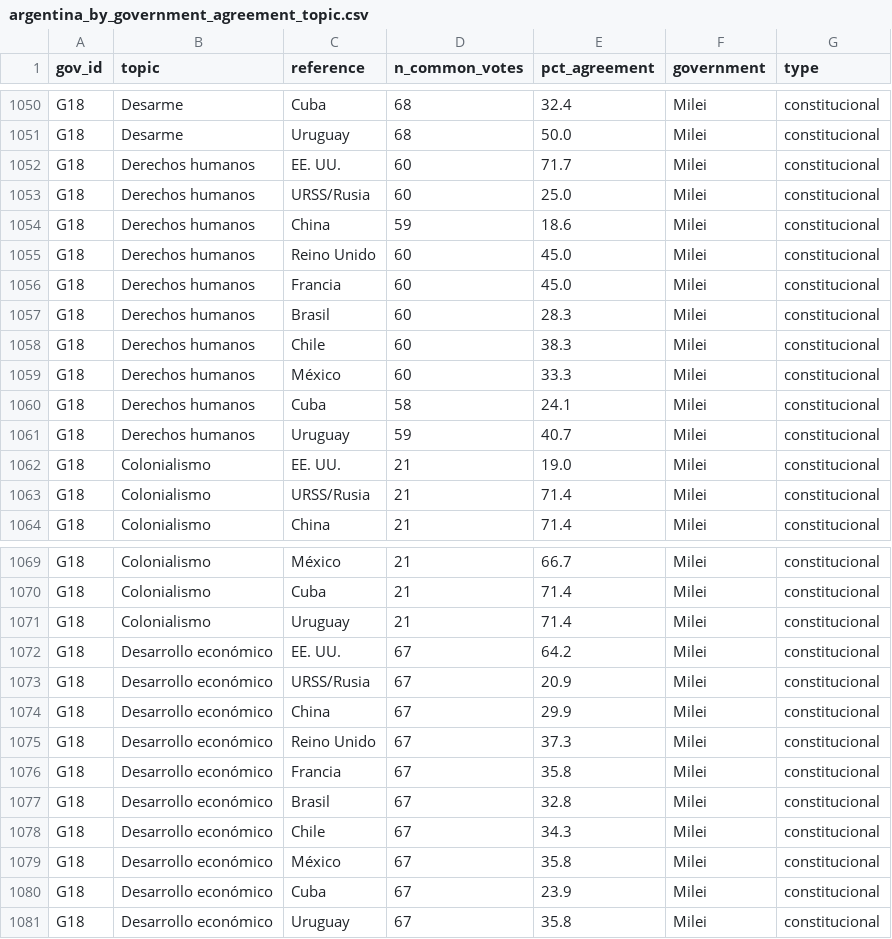
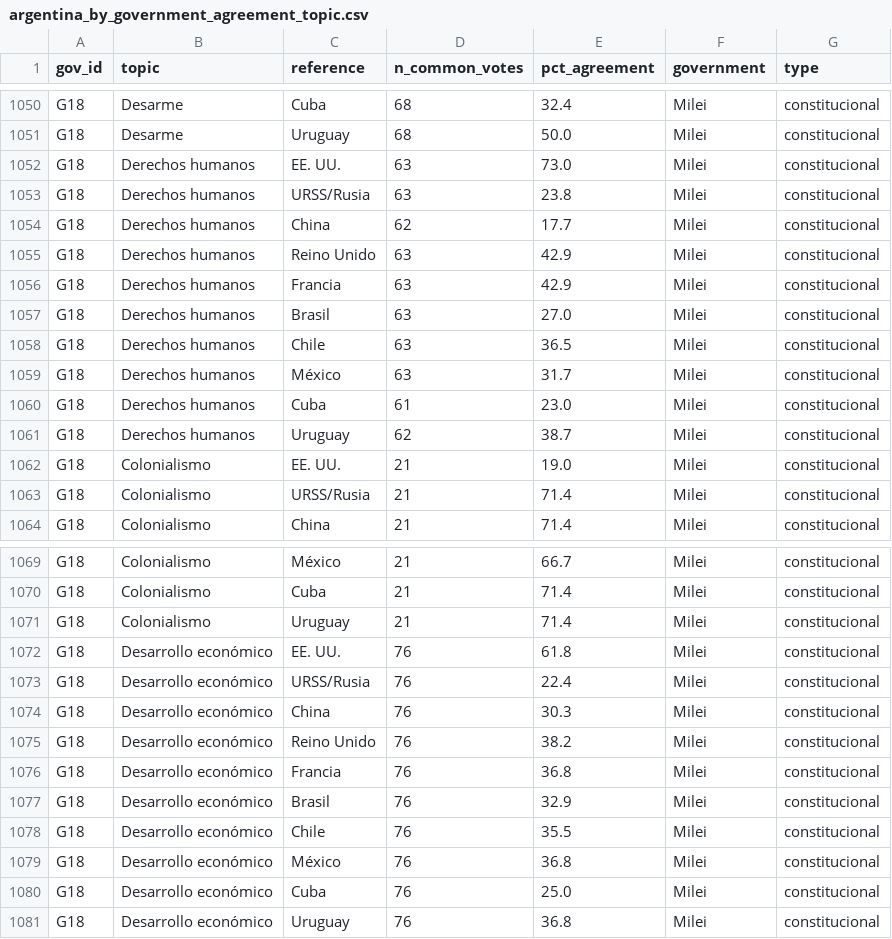
Before and after one commit to martinparatz/votaciones-agnu, a CSV file: data/processed/argentina_by_government_agreement_topic.csv, drawn as a sheet; only a part is shown, gaps mark what is left out.

```diff
--- a/data/processed/argentina_by_government_agreement_topic.csv
+++ b/data/processed/argentina_by_government_agreement_topic.csv
@@ -1051,12 +1051,12 @@ G18,Desarme,Cuba,68,32.4,Milei,constitucional
 G18,Desarme,Uruguay,68,50.0,Milei,constitucional
-G18,Derechos humanos,EE. UU.,60,71.7,Milei,constitucional
-G18,Derechos humanos,URSS/Rusia,60,25.0,Milei,constitucional
-G18,Derechos humanos,China,59,18.6,Milei,constitucional
-G18,Derechos humanos,Reino Unido,60,45.0,Milei,constitucional
-G18,Derechos humanos,Francia,60,45.0,Milei,constitucional
-G18,Derechos humanos,Brasil,60,28.3,Milei,constitucional
-G18,Derechos humanos,Chile,60,38.3,Milei,constitucional
-G18,Derechos humanos,México,60,33.3,Milei,constitucional
-G18,Derechos humanos,Cuba,58,24.1,Milei,constitucional
-G18,Derechos humanos,Uruguay,59,40.7,Milei,constitucional
+G18,Derechos humanos,EE. UU.,63,73.0,Milei,constitucional
+G18,Derechos humanos,URSS/Rusia,63,23.8,Milei,constitucional
+G18,Derechos humanos,China,62,17.7,Milei,constitucional
+G18,Derechos humanos,Reino Unido,63,42.9,Milei,constitucional
+G18,Derechos humanos,Francia,63,42.9,Milei,constitucional
+G18,Derechos humanos,Brasil,63,27.0,Milei,constitucional
+G18,Derechos humanos,Chile,63,36.5,Milei,constitucional
+G18,Derechos humanos,México,63,31.7,Milei,constitucional
+G18,Derechos humanos,Cuba,61,23.0,Milei,constitucional
+G18,Derechos humanos,Uruguay,62,38.7,Milei,constitucional
 G18,Colonialismo,EE. UU.,21,19.0,Milei,constitucional
@@ -1071,11 +1071,11 @@ G18,Colonialismo,Cuba,21,71.4,Milei,constitucional
 G18,Colonialismo,Uruguay,21,71.4,Milei,constitucional
-G18,Desarrollo económico,EE. UU.,67,64.2,Milei,constitucional
-G18,Desarrollo económico,URSS/Rusia,67,20.9,Milei,constitucional
-G18,Desarrollo económico,China,67,29.9,Milei,constitucional
-G18,Desarrollo económico,Reino Unido,67,37.3,Milei,constitucional
-G18,Desarrollo económico,Francia,67,35.8,Milei,constitucional
-G18,Desarrollo económico,Brasil,67,32.8,Milei,constitucional
-G18,Desarrollo económico,Chile,67,34.3,Milei,constitucional
-G18,Desarrollo económico,México,67,35.8,Milei,constitucional
-G18,Desarrollo económico,Cuba,67,23.9,Milei,constitucional
-G18,Desarrollo económico,Uruguay,67,35.8,Milei,constitucional
+G18,Desarrollo económico,EE. UU.,76,61.8,Milei,constitucional
+G18,Desarrollo económico,URSS/Rusia,76,22.4,Milei,constitucional
+G18,Desarrollo económico,China,76,30.3,Milei,constitucional
+G18,Desarrollo económico,Reino Unido,76,38.2,Milei,constitucional
+G18,Desarrollo económico,Francia,76,36.8,Milei,constitucional
+G18,Desarrollo económico,Brasil,76,32.9,Milei,constitucional
+G18,Desarrollo económico,Chile,76,35.5,Milei,constitucional
+G18,Desarrollo económico,México,76,36.8,Milei,constitucional
+G18,Desarrollo económico,Cuba,76,25.0,Milei,constitucional
+G18,Desarrollo económico,Uruguay,76,36.8,Milei,constitucional
```
Also changed, not shown: data/processed/argentina_by_government_agreement.csv, data/processed/argentina_by_government_votes.csv, 18 other files.
